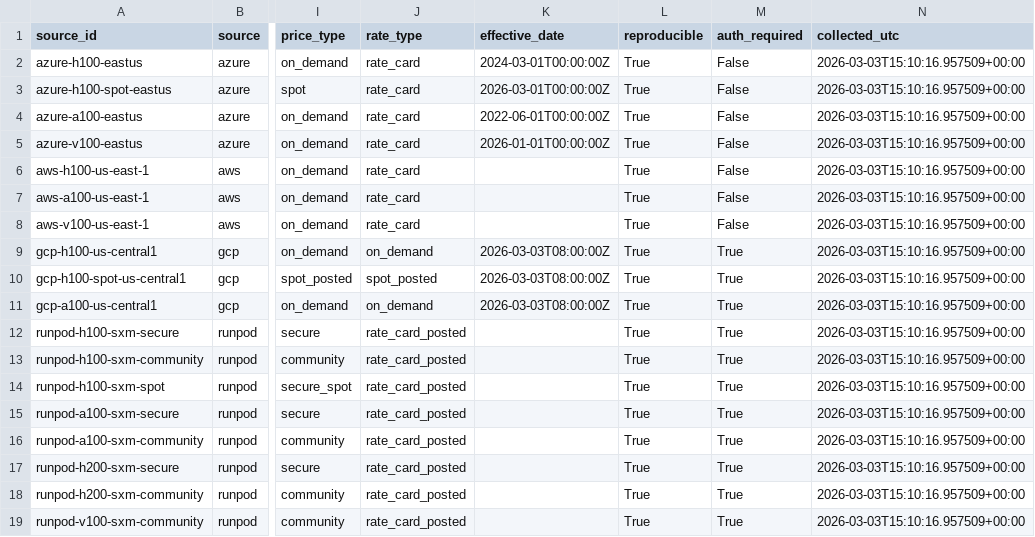
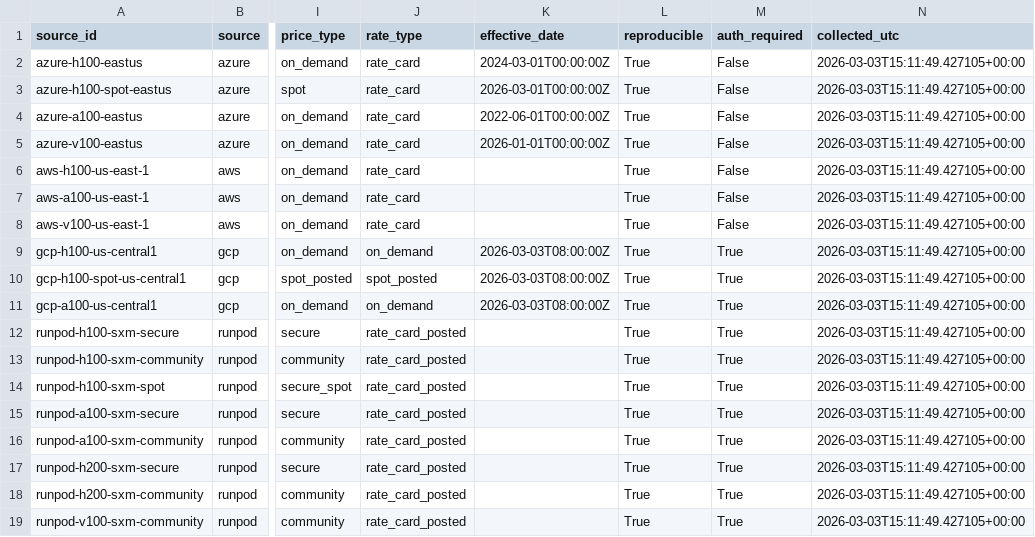
Before and after one commit to ccir-index/cri-h100, a CSV file: data/reference-rates/2026-03-03.csv, drawn as a sheet; only a part is shown, gaps mark what is left out; the diff names each change by its address in the sheet, - before the commit and + after, or states it on an @@ line.

Commit message:
[collect-r] 2026-03-03 -- weekly CRI-R rate card snapshot

```diff
--- a/data/reference-rates/2026-03-03.csv
+++ b/data/reference-rates/2026-03-03.csv
-N2:N19 (collected_utc): 2026-03-03T15:10:16.957509+00:00
+N2:N19 (collected_utc): 2026-03-03T15:11:49.427105+00:00
```
Also changed, not shown: 2 other files.
